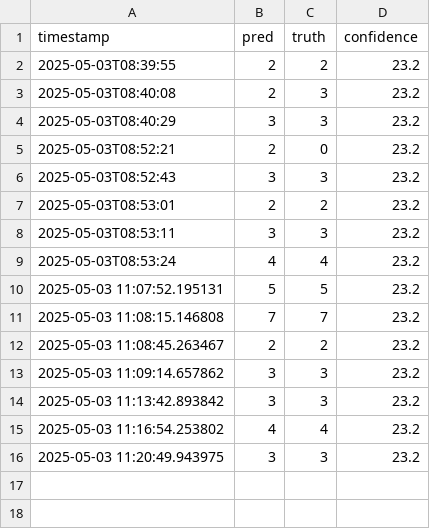
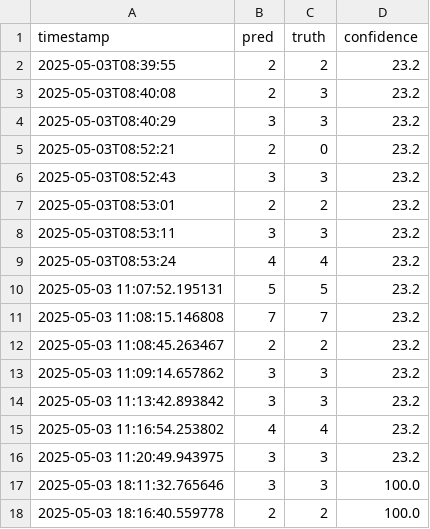
Before and after one commit to hwanguc/cnn-mnist, a CSV file: img_save/inference_log.csv, drawn as a sheet; the diff names each change by its address in the sheet, - before the commit and + after, or states it on an @@ line.

```diff
--- a/img_save/inference_log.csv
+++ b/img_save/inference_log.csv
+row 17: 2025-05-03 18:11:32.765646 | 3 | 3 | 100.0
+row 18: 2025-05-03 18:16:40.559778 | 2 | 2 | 100.0
```
Also changed, not shown: 4 other files.
